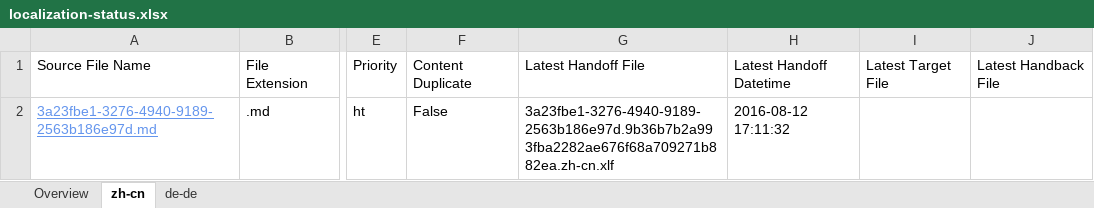
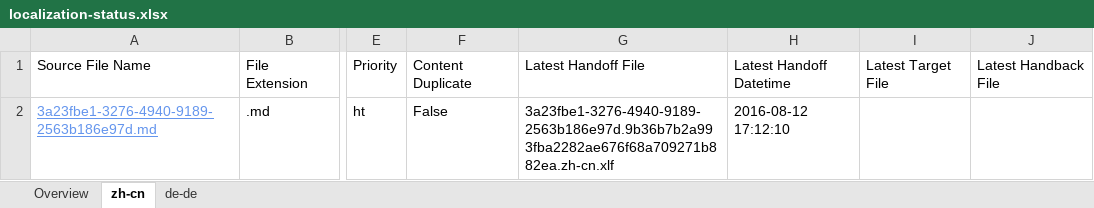
Before and after one commit to OpenLocalizationTestOrg/olhandback-e2e, an Excel workbook: ol-handback/OpenLocalizationTestOrg/oltest/ci/localization-status.xlsx, sheet zh-cn, drawn as a sheet; only a part is shown, gaps mark what is left out; values as stored, in another font and other column widths than the file's, no borders; table styles not drawn; the diff names each change by its address in the sheet, - before the commit and + after, or states it on an @@ line.

```diff
--- a/ol-handback/OpenLocalizationTestOrg/oltest/ci/localization-status.xlsx (sheet zh-cn)
+++ b/ol-handback/OpenLocalizationTestOrg/oltest/ci/localization-status.xlsx (sheet zh-cn)
-H2: 2016-08-12 17:11:32
+H2: 2016-08-12 17:12:10
```
Also changed, not shown: sheet Overview, sheet de-de.
